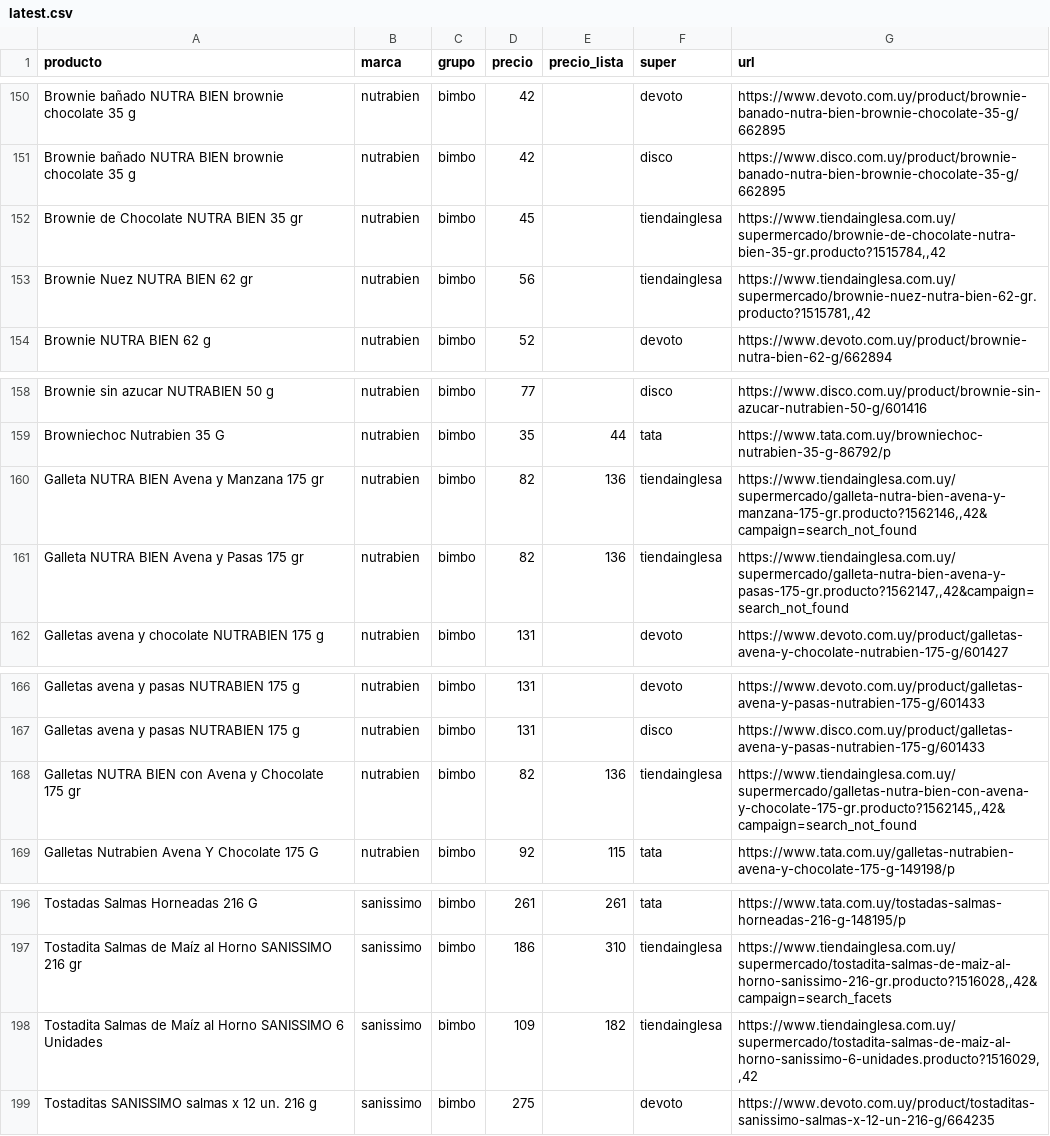
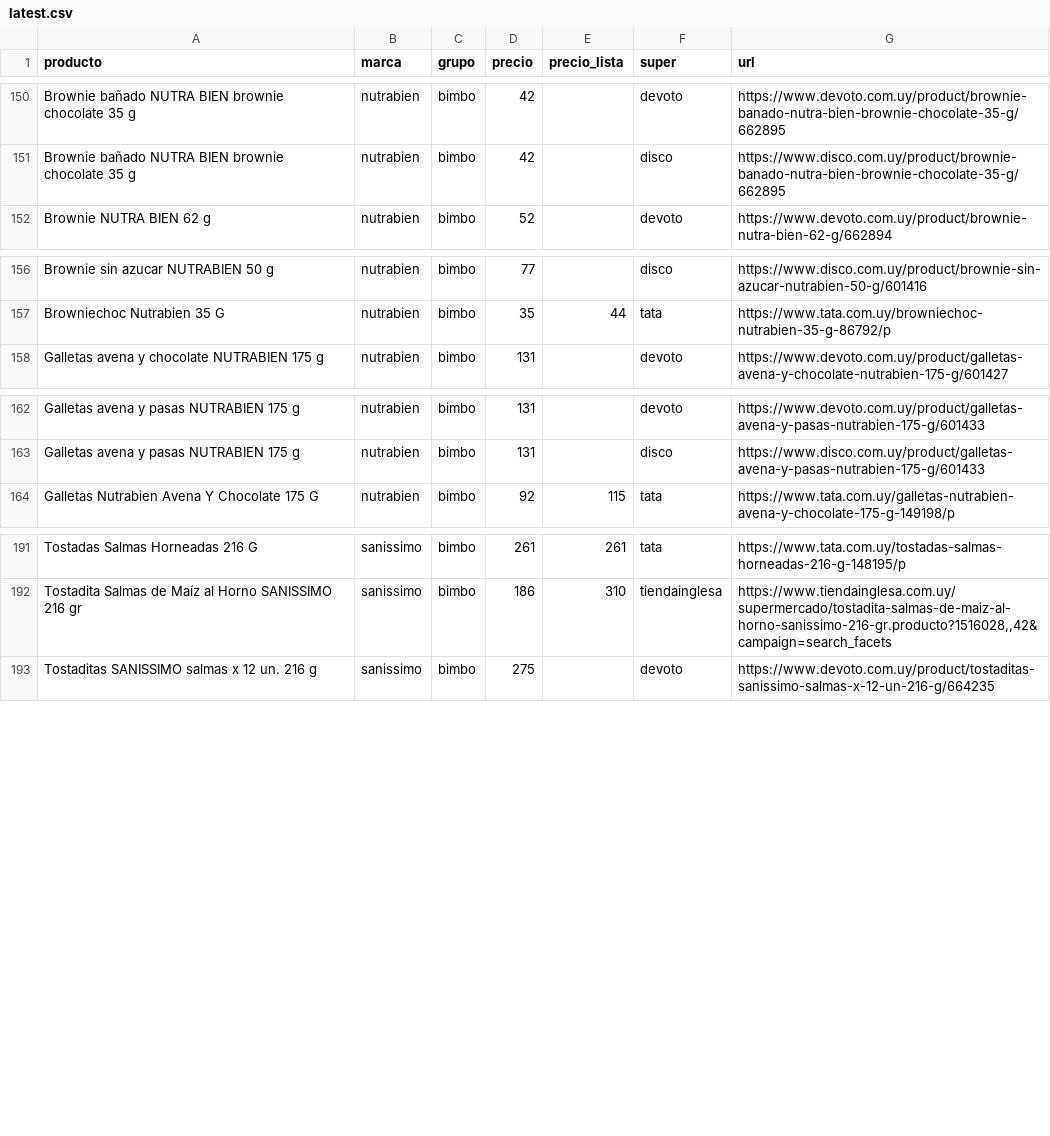
Before and after one commit to AresE87/precios-bimbo, a CSV file: public/data/latest.csv, drawn as a sheet; only a part is shown, gaps mark what is left out; the diff names each change by its address in the sheet, - before the commit and + after, or states it on an @@ line.

```diff
--- a/public/data/latest.csv
+++ b/public/data/latest.csv
-row 152: Brownie de Chocolate NUTRA BIEN 35 gr | nutrabien | bimbo | 45 |  | tiendainglesa | https://www.tiendainglesa.com.uy/supermercado/brownie-de-chocolate-nutra-bien-35-gr.producto?1515784,,42
-row 153: Brownie Nuez NUTRA BIEN 62 gr | nutrabien | bimbo | 56 |  | tiendainglesa | https://www.tiendainglesa.com.uy/supermercado/brownie-nuez-nutra-bien-62-gr.producto?1515781,,42
-row 160: Galleta NUTRA BIEN Avena y Manzana 175 gr | nutrabien | bimbo | 82 | 136 | tiendainglesa | https://www.tiendainglesa.com.uy/supermercado/galleta-nutra-bien-avena-y-manzana-175-gr.producto?1562146,,42&campaign=search_not_found
-row 161: Galleta NUTRA BIEN Avena y Pasas 175 gr | nutrabien | bimbo | 82 | 136 | tiendainglesa | https://www.tiendainglesa.com.uy/supermercado/galleta-nutra-bien-avena-y-pasas-175-gr.producto?1562147,,42&campaign=search_not_found
-row 168: Galletas NUTRA BIEN con Avena y Chocolate 175 gr | nutrabien | bimbo | 82 | 136 | tiendainglesa | https://www.tiendainglesa.com.uy/supermercado/galletas-nutra-bien-con-avena-y-chocolate-175-gr.producto?1562145,,42&campaign=search_not_found
-row 198: Tostadita Salmas de Maíz al Horno SANISSIMO 6 Unidades | sanissimo | bimbo | 109 | 182 | tiendainglesa | https://www.tiendainglesa.com.uy/supermercado/tostadita-salmas-de-maiz-al-horno-sanissimo-6-unidades.producto?1516029,,42
```
Also changed, not shown: 3 other files.
